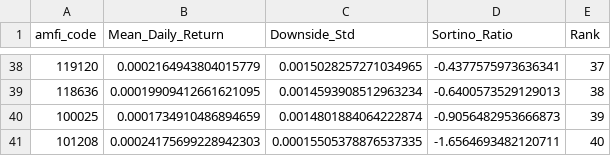
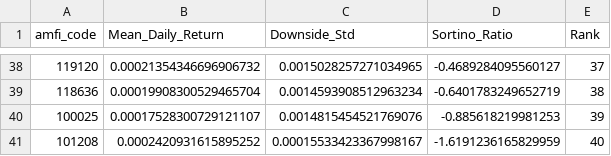
Before and after one commit to raj-ankur62/Mutual-Fund-Analytics, a CSV file: data/processed/sortino_ratio_ranking.csv, drawn as a sheet; only a part is shown, gaps mark what is left out; the diff covers the shown part only.

```diff
--- a/data/processed/sortino_ratio_ranking.csv
+++ b/data/processed/sortino_ratio_ranking.csv
@@ -38,4 +38,4 @@ amfi_code,Mean_Daily_Return,Downside_Std,Sortino_Ratio,Rank
-119120,0.0002164943804015779,0.0015028257271034965,-0.4377575973636341,37
-118636,0.00019909412661621095,0.0014593908512963234,-0.6400573529129013,38
-100025,0.0001734910486894659,0.0014801884064222874,-0.9056482953666873,39
-101208,0.00024175699228942303,0.00015505378876537335,-1.6564693482120711,40
+119120,0.00021354346696906732,0.0015028257271034965,-0.4689284095560127,37
+118636,0.00019908300529465704,0.0014593908512963234,-0.6401783249652719,38
+100025,0.00017528300729121107,0.0014815454521769076,-0.885618219981253,39
+101208,0.0002420931615895252,0.00015533423367998167,-1.6191236165829959,40
```
Also changed, not shown: 4 added rows, 4 removed rows and 84 edited cells elsewhere in this file, data/processed/alpha_beta.csv, data/processed/fund_scorecard.csv, 13 other files.
